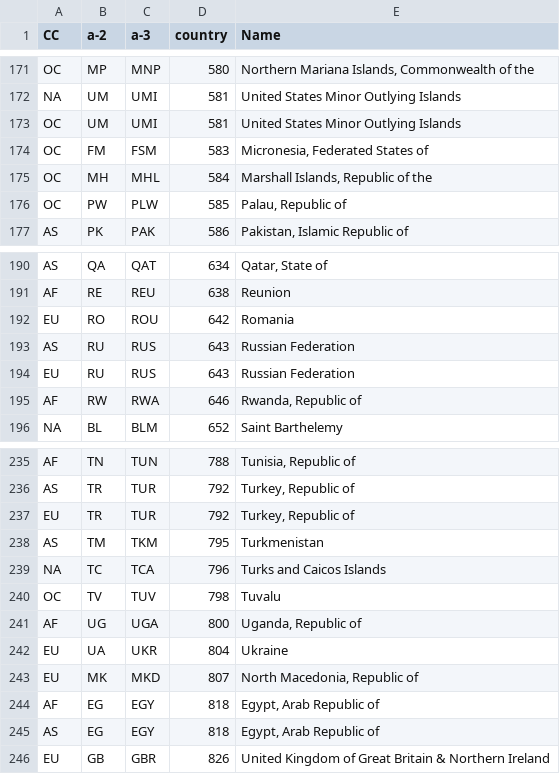
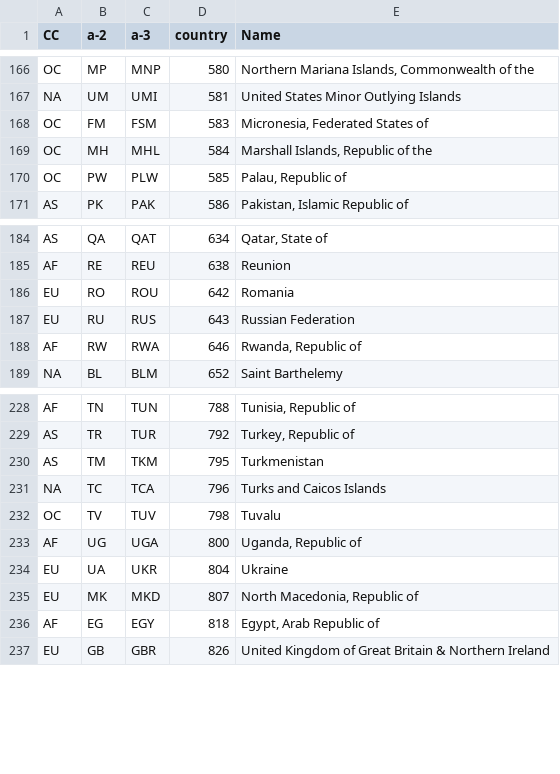
Before and after one commit to metodologianavarrabiomed/CONCEPT-DIABETES, a CSV file: src/analysis-scripts/country2continent.csv, drawn as a sheet; only a part is shown, gaps mark what is left out; the diff covers the shown part only; the diff names each change by its address in the sheet, - before the commit and + after, or states it on an @@ line.

```diff
--- a/src/analysis-scripts/country2continent.csv
+++ b/src/analysis-scripts/country2continent.csv
-row 173: OC | UM | UMI | 581 | United States Minor Outlying Islands
-row 193: AS | RU | RUS | 643 | Russian Federation
-row 237: EU | TR | TUR | 792 | Turkey, Republic of
-row 245: AS | EG | EGY | 818 | Egypt, Arab Republic of
```
Also changed, not shown: 5 removed rows elsewhere in this file.
